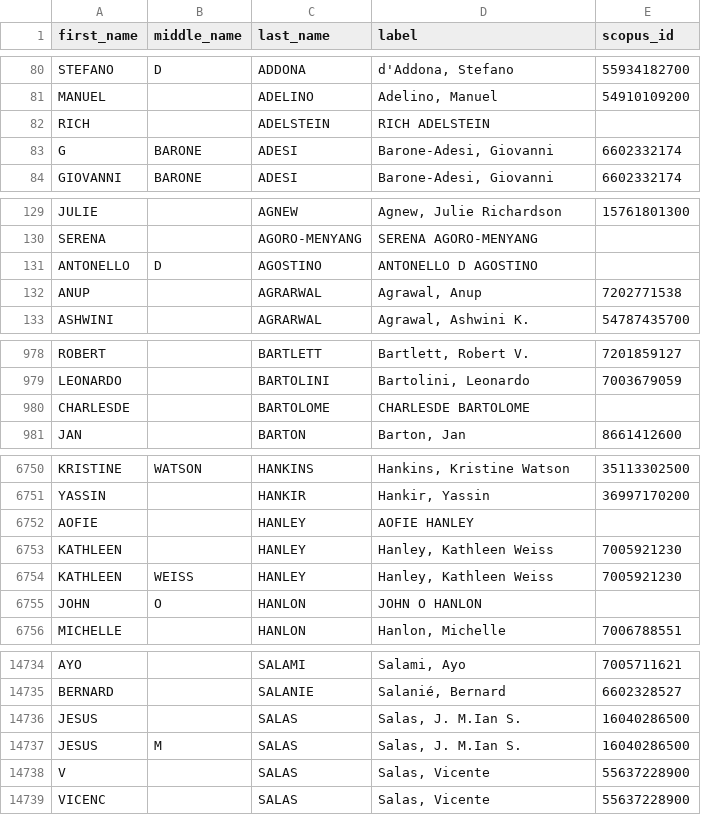
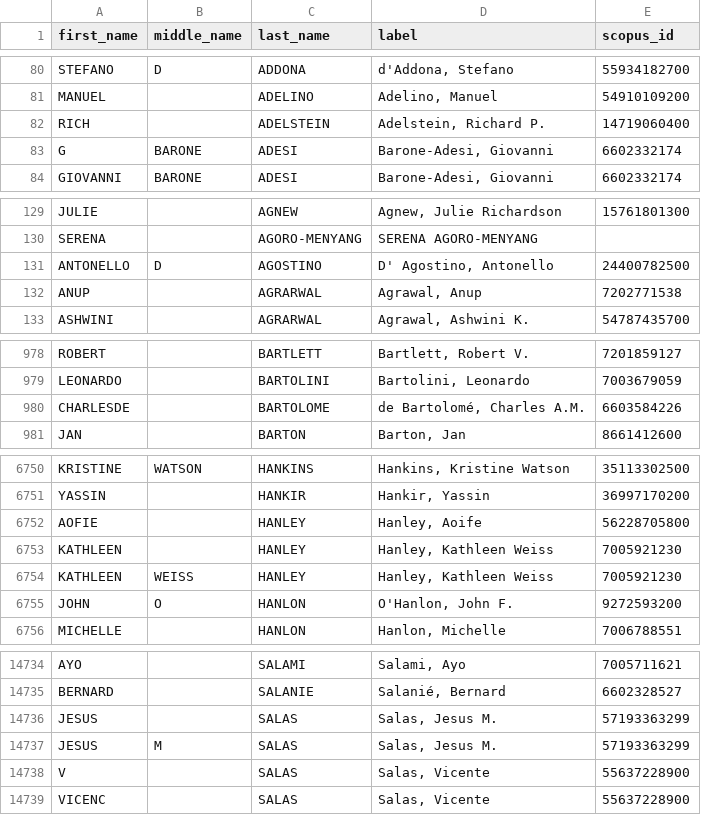
Before and after one commit to Michael-E-Rose/CoFE, a CSV file: data/persons.csv, drawn as a sheet; only a part is shown, gaps mark what is left out.

```diff
--- a/data/persons.csv
+++ b/data/persons.csv
@@ -81,3 +81,3 @@ STEFANO,D,ADDONA,"d'Addona, Stefano",55934182700
 MANUEL,,ADELINO,"Adelino, Manuel",54910109200
-RICH,,ADELSTEIN,RICH ADELSTEIN,
+RICH,,ADELSTEIN,"Adelstein, Richard P.",14719060400
 G,BARONE,ADESI,"Barone-Adesi, Giovanni",6602332174
@@ -130,3 +130,3 @@ JULIE,,AGNEW,"Agnew, Julie Richardson",15761801300
 SERENA,,AGORO-MENYANG,SERENA AGORO-MENYANG,
-ANTONELLO,D,AGOSTINO,ANTONELLO D AGOSTINO,
+ANTONELLO,D,AGOSTINO,"D' Agostino, Antonello",24400782500
 ANUP,,AGRARWAL,"Agrawal, Anup",7202771538
@@ -979,3 +979,3 @@ ROBERT,,BARTLETT,"Bartlett, Robert V.",7201859127
 LEONARDO,,BARTOLINI,"Bartolini, Leonardo",7003679059
-CHARLESDE,,BARTOLOME,CHARLESDE BARTOLOME,
+CHARLESDE,,BARTOLOME,"de Bartolomé, Charles A.M.",6603584226
 JAN,,BARTON,"Barton, Jan",8661412600
@@ -6751,6 +6751,6 @@ KRISTINE,WATSON,HANKINS,"Hankins, Kristine Watson",35113302500
 YASSIN,,HANKIR,"Hankir, Yassin",36997170200
-AOFIE,,HANLEY,AOFIE HANLEY,
+AOFIE,,HANLEY,"Hanley, Aoife",56228705800
 KATHLEEN,,HANLEY,"Hanley, Kathleen Weiss",7005921230
 KATHLEEN,WEISS,HANLEY,"Hanley, Kathleen Weiss",7005921230
-JOHN,O,HANLON,JOHN O HANLON,
+JOHN,O,HANLON,"O'Hanlon, John F.",9272593200
 MICHELLE,,HANLON,"Hanlon, Michelle",7006788551
@@ -14735,4 +14735,4 @@ AYO,,SALAMI,"Salami, Ayo",7005711621
 BERNARD,,SALANIE,"Salanié, Bernard",6602328527
-JESUS,,SALAS,"Salas, J. M.Ian S.",16040286500
-JESUS,M,SALAS,"Salas, J. M.Ian S.",16040286500
+JESUS,,SALAS,"Salas, Jesus M.",57193363299
+JESUS,M,SALAS,"Salas, Jesus M.",57193363299
 V,,SALAS,"Salas, Vicente",55637228900
```
Also changed, not shown: 3 other files.
